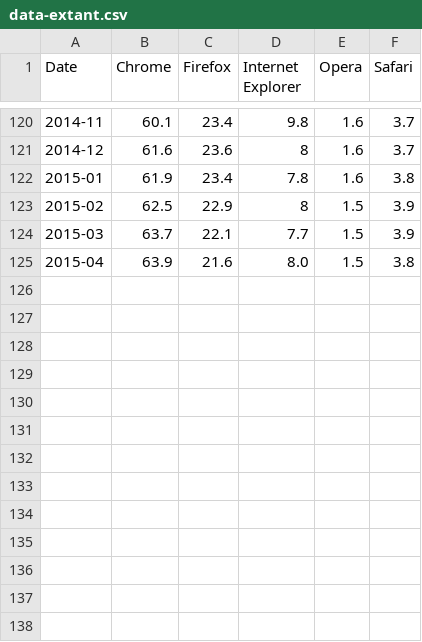
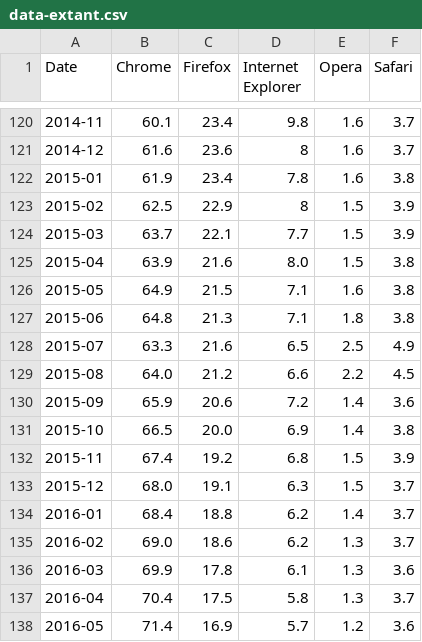
Before and after one commit to datasets/browser-stats, a CSV file: data-extant.csv, drawn as a sheet; only a part is shown, gaps mark what is left out; the diff names each change by its address in the sheet, - before the commit and + after, or states it on an @@ line.

```diff
--- a/data-extant.csv
+++ b/data-extant.csv
+row 126: 2015-05 | 64.9 | 21.5 | 7.1 | 1.6 | 3.8
+row 127: 2015-06 | 64.8 | 21.3 | 7.1 | 1.8 | 3.8
+row 128: 2015-07 | 63.3 | 21.6 | 6.5 | 2.5 | 4.9
+row 129: 2015-08 | 64.0 | 21.2 | 6.6 | 2.2 | 4.5
+row 130: 2015-09 | 65.9 | 20.6 | 7.2 | 1.4 | 3.6
+row 131: 2015-10 | 66.5 | 20.0 | 6.9 | 1.4 | 3.8
+row 132: 2015-11 | 67.4 | 19.2 | 6.8 | 1.5 | 3.9
+row 133: 2015-12 | 68.0 | 19.1 | 6.3 | 1.5 | 3.7
+row 134: 2016-01 | 68.4 | 18.8 | 6.2 | 1.4 | 3.7
+row 135: 2016-02 | 69.0 | 18.6 | 6.2 | 1.3 | 3.7
+row 136: 2016-03 | 69.9 | 17.8 | 6.1 | 1.3 | 3.6
+row 137: 2016-04 | 70.4 | 17.5 | 5.8 | 1.3 | 3.7
+row 138: 2016-05 | 71.4 | 16.9 | 5.7 | 1.2 | 3.6
```
Also changed, not shown: data.csv.
